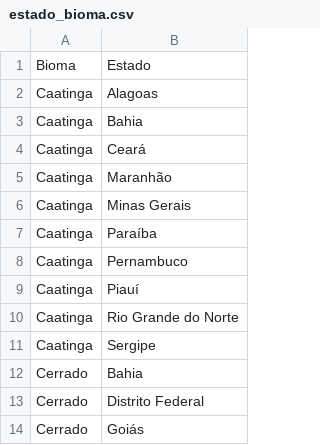
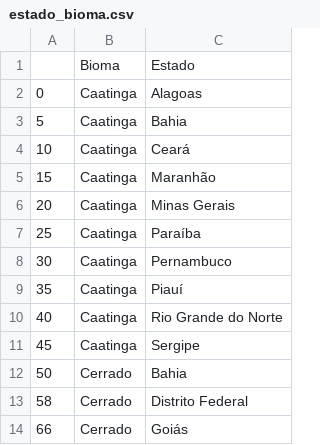
Before and after one commit to TiagoTozo/TP2-IBD, a CSV file: DataSets/estado_bioma.csv, drawn as a sheet; only a part is shown; the diff names each change by its address in the sheet, - before the commit and + after, or states it on an @@ line.

Commit message:
Update estado_bioma.csv

```diff
--- a/DataSets/estado_bioma.csv
+++ b/DataSets/estado_bioma.csv
+column A, rows 2-14: 0 | 5 | 10 | 15 | 20 | 25 | 30 | 35 | 40 | 45 | 50 | 58 | 66
```
